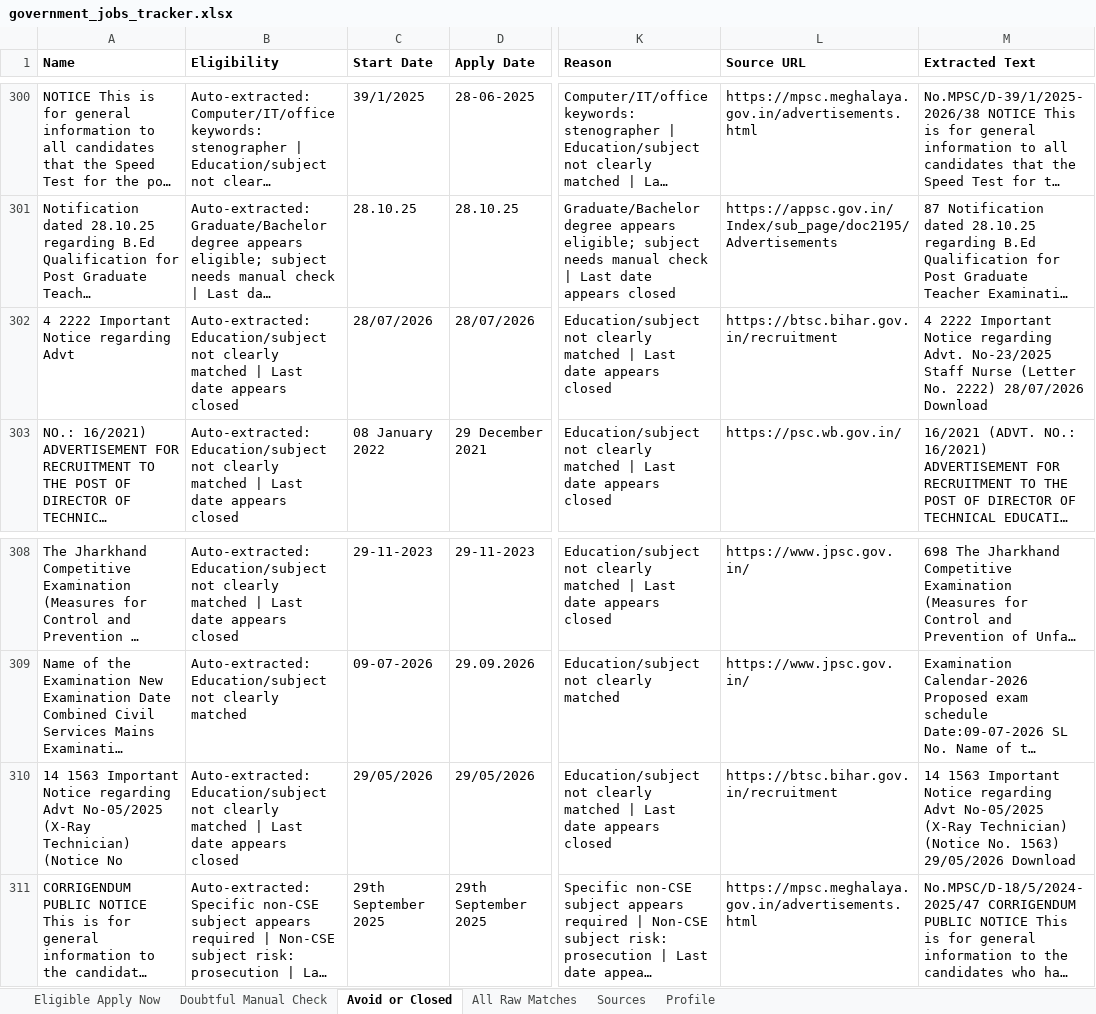
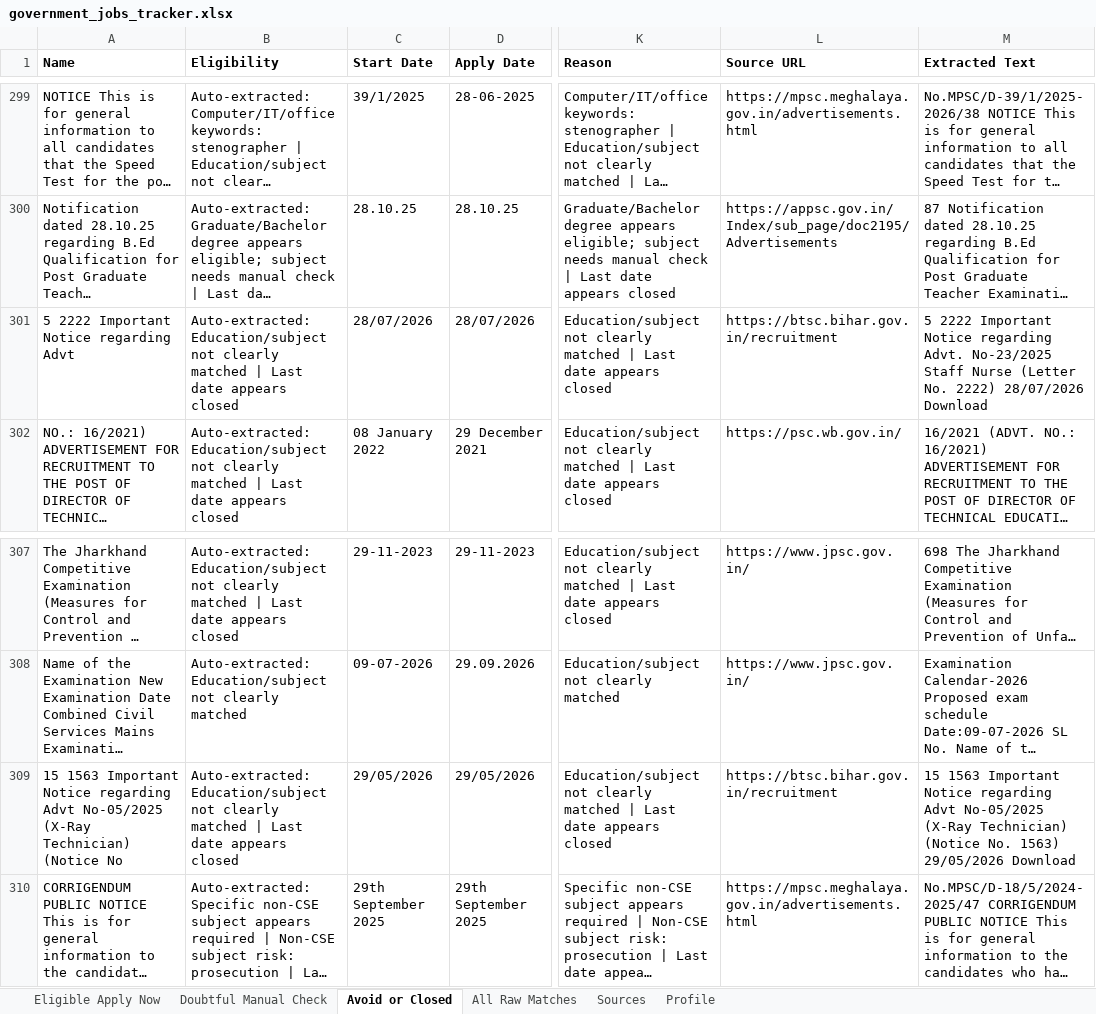
Before and after one commit to cshemant/LearnWithHemant, an Excel workbook: jobs/government_jobs_tracker.xlsx, sheet Avoid or Closed, drawn as a sheet; only a part is shown, gaps mark what is left out; long unchanged cells end in …; values as stored, in another font and other column widths than the file's, no borders; addresses are those after the commit; the diff covers the shown part only; the diff names each change by its address in the sheet, - before the commit and + after, or states it on an @@ line.

```diff
--- a/jobs/government_jobs_tracker.xlsx (sheet Avoid or Closed)
+++ b/jobs/government_jobs_tracker.xlsx (sheet Avoid or Closed)
-A301 (Name): 4 2222 Important Notice regarding Advt
+A301 (Name): 5 2222 Important Notice regarding Advt
-M301 (Extracted Text): 4 2222 Important…
+M301 (Extracted Text): 5 2222 Important…
-A309 (Name): 14 1563 Important…
+A309 (Name): 15 1563 Important…
-M309 (Extracted Text): 14 1563 Important…
+M309 (Extracted Text): 15 1563 Important…
```
Also changed, not shown: 7 added rows, 6 removed rows and 51 edited cells elsewhere in this sheet, sheet All Raw Matches, 33 other files.
